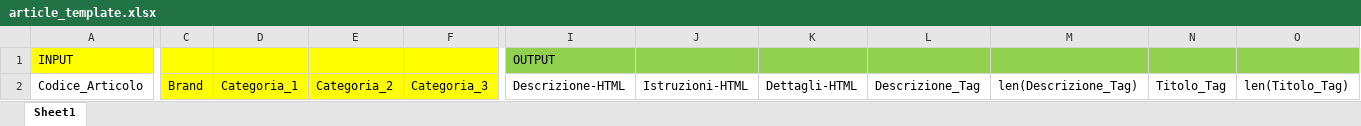
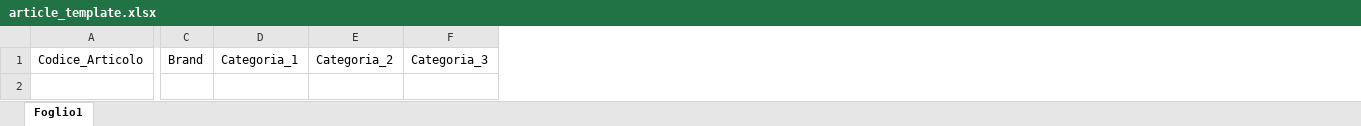
Before and after one commit to mich1803/Agentic-SEO, an Excel workbook: article/article_template.xlsx, sheet Foglio1, drawn as a sheet; only a part is shown, gaps mark what is left out; values as stored, in another font and other column widths than the file's, no borders; removed rows and columns are numbered as before the commit, all else as after; rows hold the shown columns only; the diff covers the shown part only; the diff names each change by its address in the sheet, - before the commit and + after, or states it on an @@ line.

```diff
--- a/article/article_template.xlsx (sheet Foglio1)
+++ b/article/article_template.xlsx (sheet Foglio1)
-sheet tab: Sheet1
+sheet tab: Foglio1
-column I, row 2: Descrizione-HTML
-column J, row 2: Istruzioni-HTML
-column K, row 2: Dettagli-HTML
-column L, row 2: Descrizione_Tag
-column M, row 2: len(Descrizione_Tag)
-column N, row 2: Titolo_Tag
-column O, row 2: len(Titolo_Tag)
-row 1: INPUT |  |  |  |  | OUTPUT
-C1:F1 fill: #FFFF00
+C1:F1 fill: none
```
Also changed, not shown: cell formats elsewhere in this sheet, category/category_template.xlsx, 4 other files.
